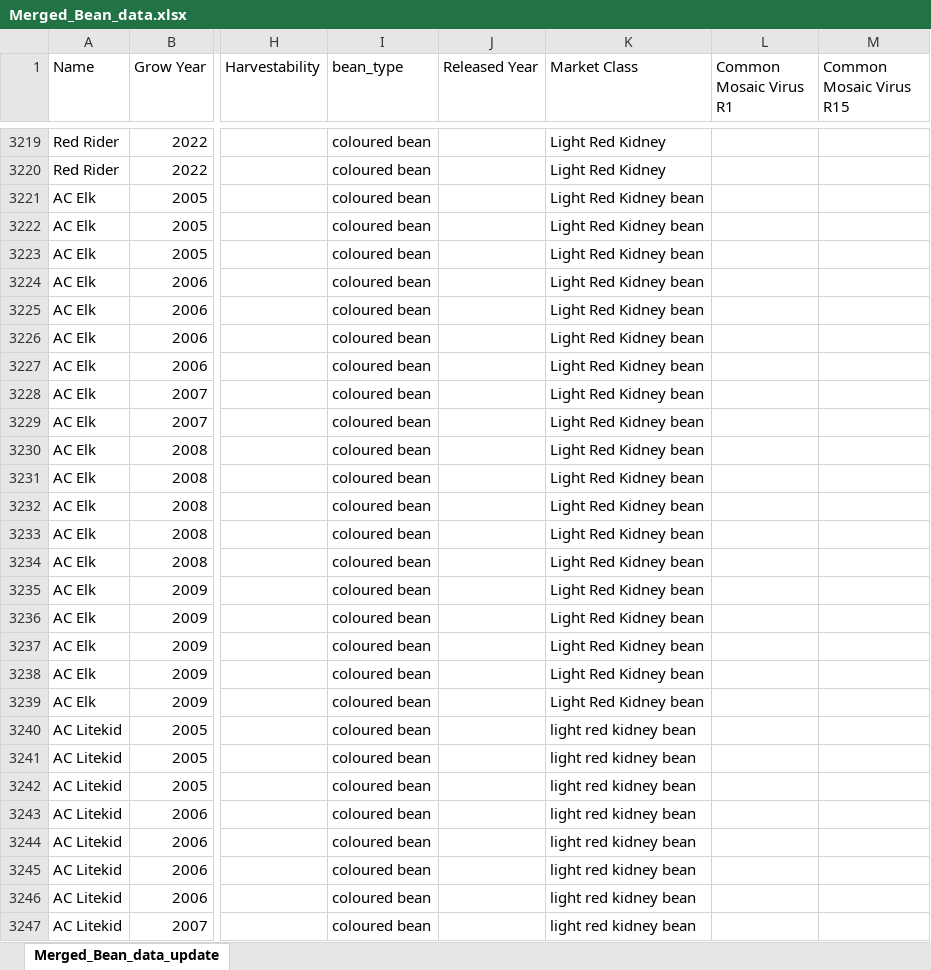
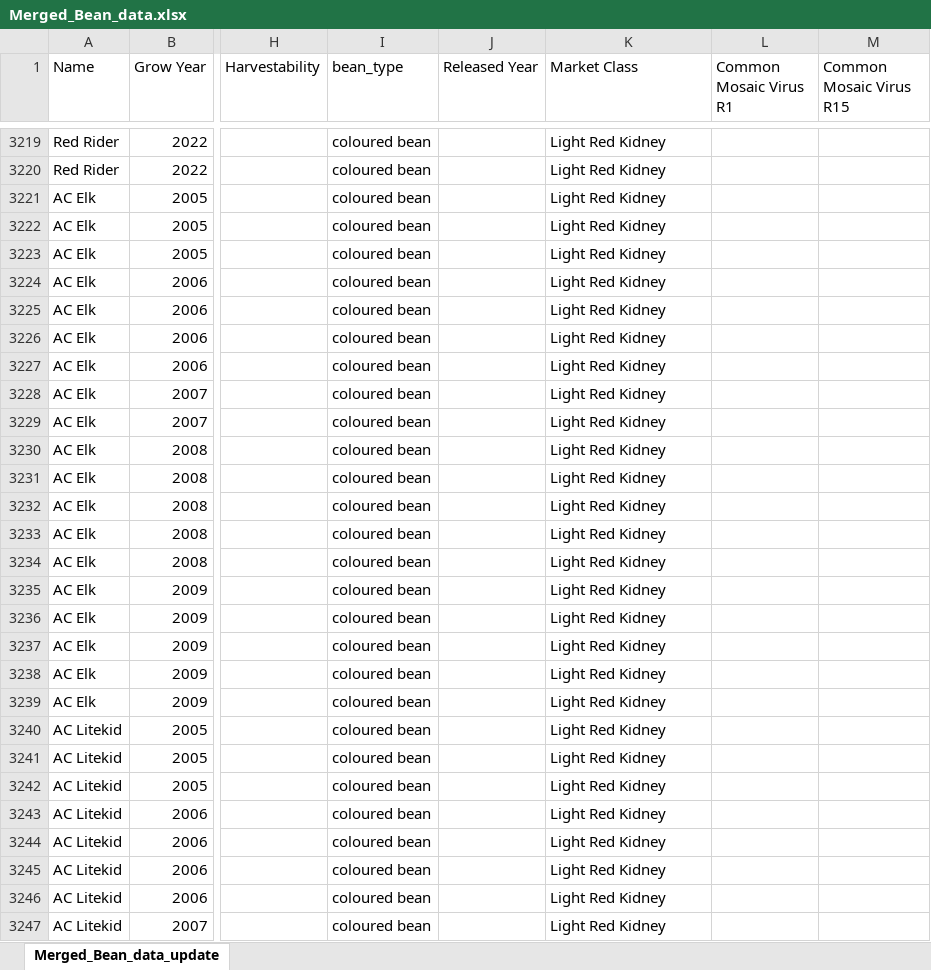
Before and after one commit to kia8804/BeanGPT, an Excel workbook: data/Merged_Bean_data.xlsx, sheet Merged_Bean_data_update, drawn as a sheet; only a part is shown, gaps mark what is left out; values as stored, in another font and other column widths than the file's, no borders; the diff covers the shown part only; the diff names each change by its address in the sheet, - before the commit and + after, or states it on an @@ line.

Commit message:
updated the merged_bean_data file removing diplicate market classes

```diff
--- a/data/Merged_Bean_data.xlsx (sheet Merged_Bean_data_update)
+++ b/data/Merged_Bean_data.xlsx (sheet Merged_Bean_data_update)
-K3221:K3239 (Market Class): Light Red Kidney bean
+K3221:K3239 (Market Class): Light Red Kidney
-K3240:K3247 (Market Class): light red kidney bean
+K3240:K3247 (Market Class): Light Red Kidney
```
Also changed, not shown: 90 edited cells elsewhere in this sheet, 2 other files.
